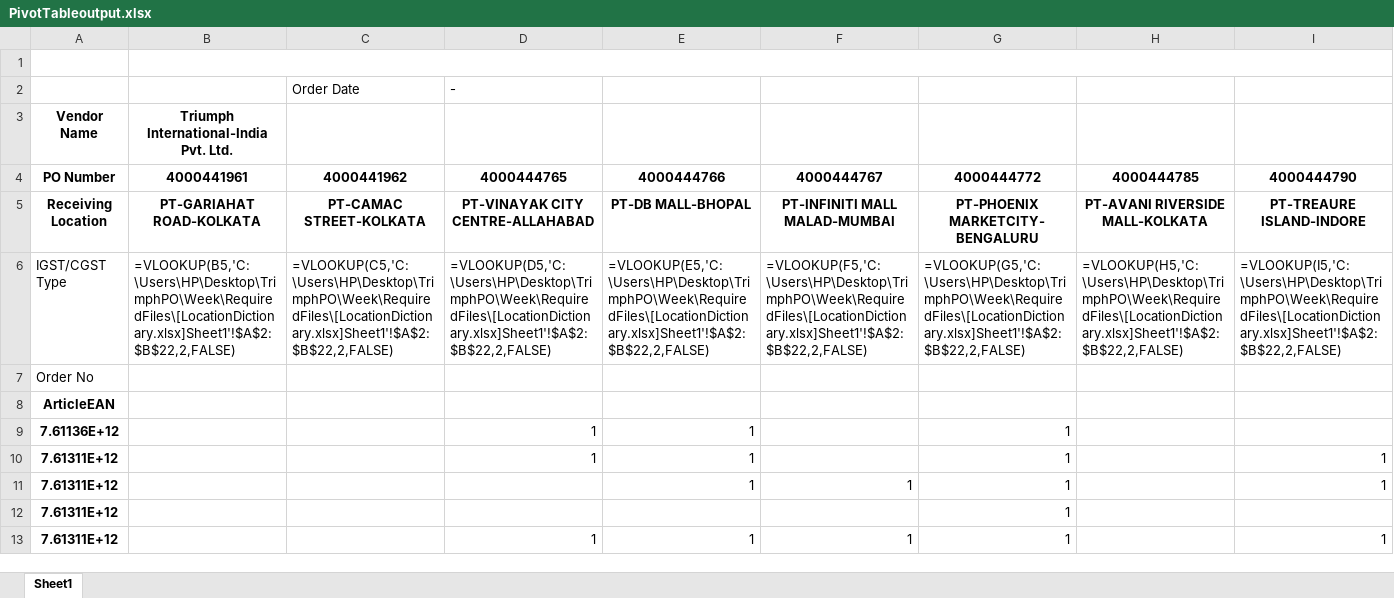
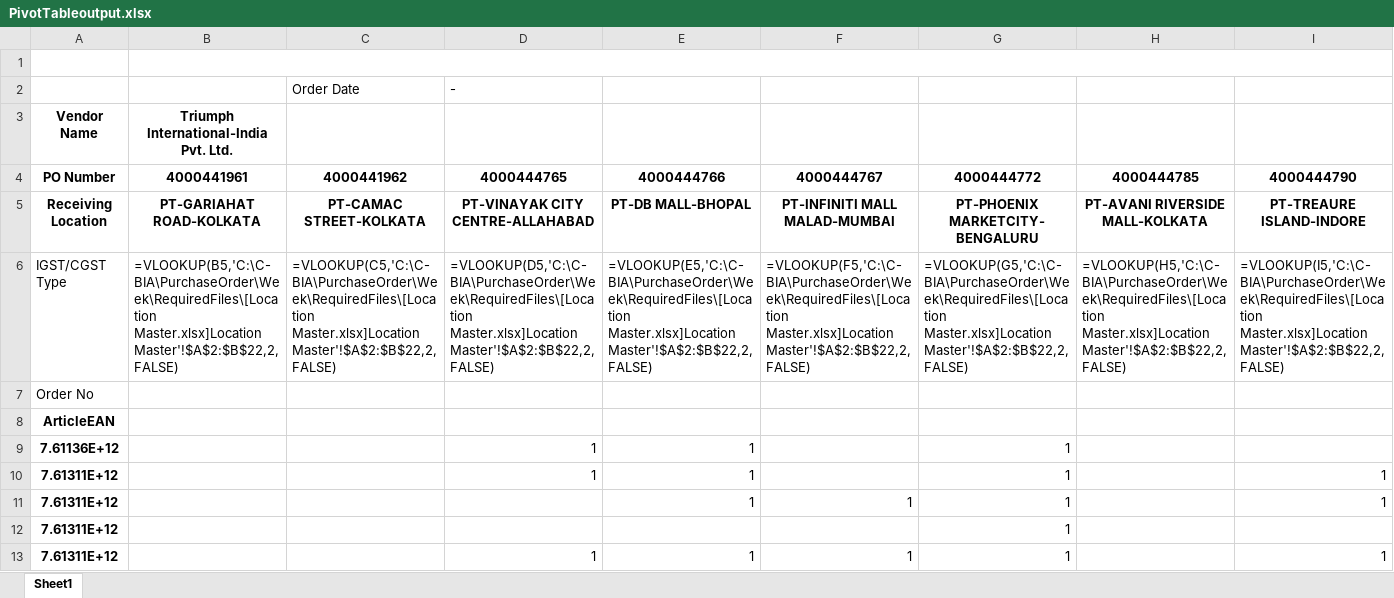
Before and after one commit to rishabhbhatia57/PurchaseOrder, an Excel workbook: Week/PivotTable/PivotTableoutput.xlsx, sheet Sheet1, drawn as a sheet; only a part is shown; values as stored, in another font and other column widths than the file's, no borders; formulas without a stored value are shown as written; the diff covers the shown part only; the diff names each change by its address in the sheet, - before the commit and + after, or states it on an @@ line.

```diff
--- a/Week/PivotTable/PivotTableoutput.xlsx (sheet Sheet1)
+++ b/Week/PivotTable/PivotTableoutput.xlsx (sheet Sheet1)
-B6: =VLOOKUP(B5,'C:\Users\HP\Desktop\TrimphPO\Week\RequiredFiles\[LocationDictionary.xlsx]Sheet1'!$A$2:$B$22,2,FALSE)
+B6: =VLOOKUP(B5,'C:\C-BIA\PurchaseOrder\Week\RequiredFiles\[Location Master.xlsx]Location Master'!$A$2:$B$22,2,FALSE)
-C6: =VLOOKUP(C5,'C:\Users\HP\Desktop\TrimphPO\Week\RequiredFiles\[LocationDictionary.xlsx]Sheet1'!$A$2:$B$22,2,FALSE)
+C6: =VLOOKUP(C5,'C:\C-BIA\PurchaseOrder\Week\RequiredFiles\[Location Master.xlsx]Location Master'!$A$2:$B$22,2,FALSE)
-D6: =VLOOKUP(D5,'C:\Users\HP\Desktop\TrimphPO\Week\RequiredFiles\[LocationDictionary.xlsx]Sheet1'!$A$2:$B$22,2,FALSE)
+D6: =VLOOKUP(D5,'C:\C-BIA\PurchaseOrder\Week\RequiredFiles\[Location Master.xlsx]Location Master'!$A$2:$B$22,2,FALSE)
-E6: =VLOOKUP(E5,'C:\Users\HP\Desktop\TrimphPO\Week\RequiredFiles\[LocationDictionary.xlsx]Sheet1'!$A$2:$B$22,2,FALSE)
+E6: =VLOOKUP(E5,'C:\C-BIA\PurchaseOrder\Week\RequiredFiles\[Location Master.xlsx]Location Master'!$A$2:$B$22,2,FALSE)
-F6: =VLOOKUP(F5,'C:\Users\HP\Desktop\TrimphPO\Week\RequiredFiles\[LocationDictionary.xlsx]Sheet1'!$A$2:$B$22,2,FALSE)
+F6: =VLOOKUP(F5,'C:\C-BIA\PurchaseOrder\Week\RequiredFiles\[Location Master.xlsx]Location Master'!$A$2:$B$22,2,FALSE)
-G6: =VLOOKUP(G5,'C:\Users\HP\Desktop\TrimphPO\Week\RequiredFiles\[LocationDictionary.xlsx]Sheet1'!$A$2:$B$22,2,FALSE)
+G6: =VLOOKUP(G5,'C:\C-BIA\PurchaseOrder\Week\RequiredFiles\[Location Master.xlsx]Location Master'!$A$2:$B$22,2,FALSE)
-H6: =VLOOKUP(H5,'C:\Users\HP\Desktop\TrimphPO\Week\RequiredFiles\[LocationDictionary.xlsx]Sheet1'!$A$2:$B$22,2,FALSE)
+H6: =VLOOKUP(H5,'C:\C-BIA\PurchaseOrder\Week\RequiredFiles\[Location Master.xlsx]Location Master'!$A$2:$B$22,2,FALSE)
-I6: =VLOOKUP(I5,'C:\Users\HP\Desktop\TrimphPO\Week\RequiredFiles\[LocationDictionary.xlsx]Sheet1'!$A$2:$B$22,2,FALSE)
+I6: =VLOOKUP(I5,'C:\C-BIA\PurchaseOrder\Week\RequiredFiles\[Location Master.xlsx]Location Master'!$A$2:$B$22,2,FALSE)
```
Also changed, not shown: 13 edited cells elsewhere in this sheet, Week/RequiredFiles/FormulaSheet.xlsx, 14 other files.
